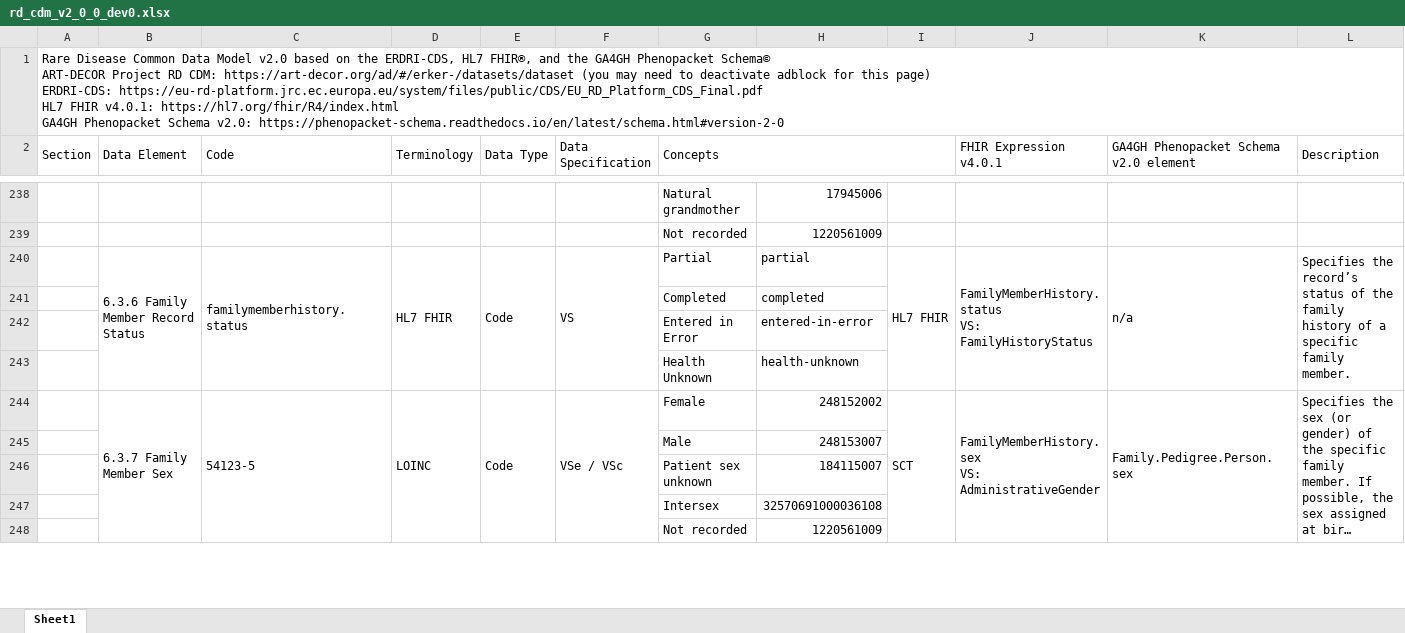
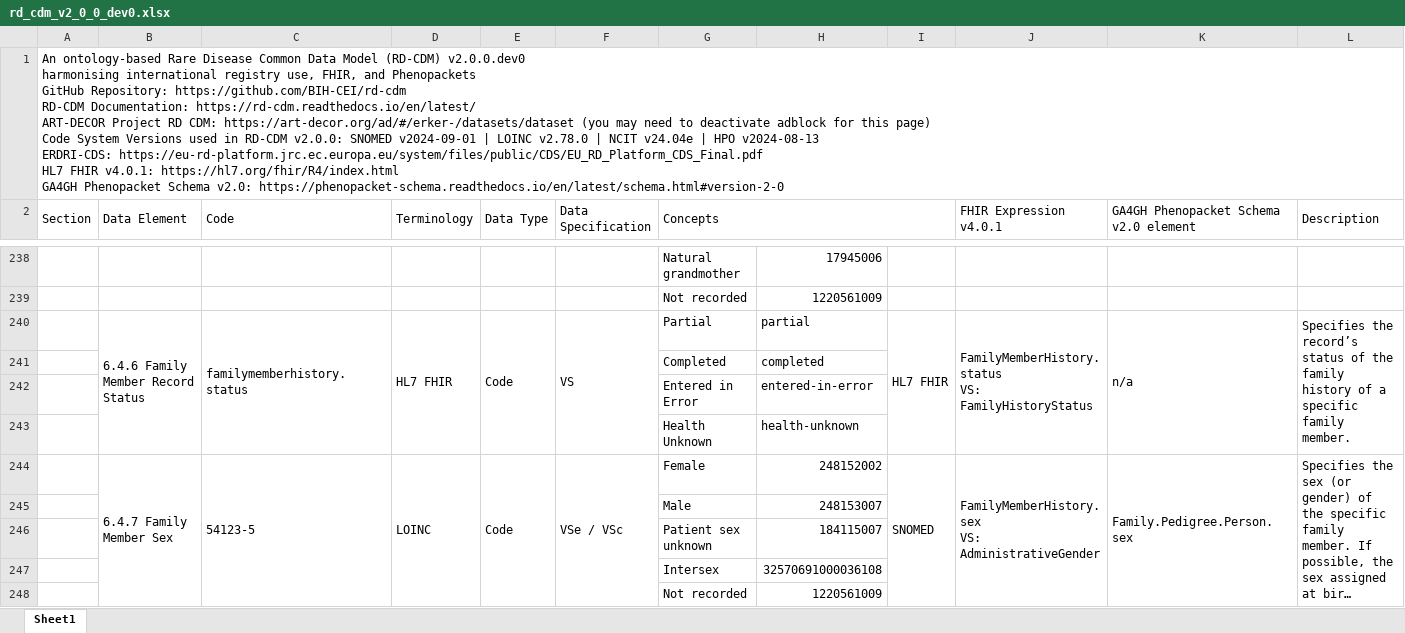
Before and after one commit to BIH-CEI/rd-cdm, an Excel workbook: docs/_static/v2_0_0_dev0/rd_cdm_v2_0_0_dev0.xlsx, sheet Sheet1, drawn as a sheet; only a part is shown, gaps mark what is left out; long unchanged cells end in …; values as stored, in another font and other column widths than the file's, no cell formats; charts and pictures not drawn; ↵ is a line break in a cell; the diff covers the shown part only; the diff names each change by its address in the sheet, - before the commit and + after, or states it on an @@ line.

```diff
--- a/docs/_static/v2_0_0_dev0/rd_cdm_v2_0_0_dev0.xlsx (sheet Sheet1)
+++ b/docs/_static/v2_0_0_dev0/rd_cdm_v2_0_0_dev0.xlsx (sheet Sheet1)
-A1 (Section): Rare Disease Common Data Model v2.0 based on the ERDRI-CDS, HL7 FHIR®, and the GA4GH Phenopacket Schema© ↵ ART-DECOR Project RD CDM: https://art-decor.org/ad/#/erker-/datasets/dataset (you may need to deactivate adblock for this page) ↵ ERDRI-CDS: https://eu-rd-platform.jrc.ec.europa.eu/system/files/public/CDS/EU_RD_Platform_CDS_Final.pdf…
+A1 (Section): An ontology-based Rare Disease Common Data Model (RD-CDM) v2.0.0.dev0 ↵ harmonising international registry use, FHIR, and Phenopackets ↵ GitHub Repository: https://github.com/BIH-CEI/rd-cdm ↵ RD-CDM Documentation: https://rd-cdm.readthedocs.io/en/latest/ ↵ ART-DECOR Project RD CDM: https://art-decor.org/ad/#/erker-/datasets/dataset (you may need to deactivate adblock for this page) ↵ Code System Versions used in RD-CDM v2.0.0: SNOMED v2024-09-01 | LOINC v2.78.0 | NCIT v24.04e | HPO v2024-08-13 ↵ ERDRI-CDS: https://eu-rd-platform.jrc.ec.europa.eu/system/files/public/CDS/EU_RD_Platform_CDS_Final.pdf…
-B240 (Data Element): 6.3.6 Family Member Record Status
+B240 (Data Element): 6.4.6 Family Member Record Status
-B244 (Data Element): 6.3.7 Family Member Sex
+B244 (Data Element): 6.4.7 Family Member Sex
-I244: SCT
+I244: SNOMED
```
Also changed, not shown: 43 edited cells elsewhere in this sheet, cell formats, charts or pictures, 4 other files.
